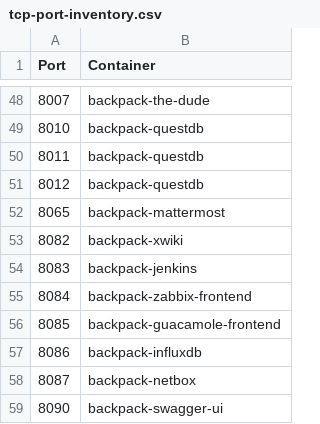
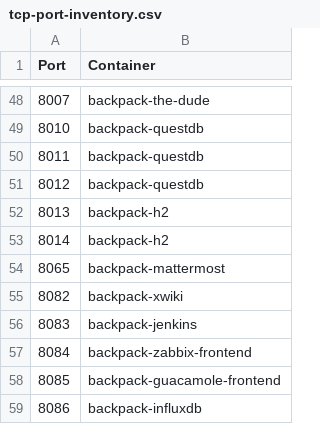
Before and after one commit to alexanderfefelov/docker-backpack, a CSV file: doc/tcp-port-inventory.csv, drawn as a sheet; only a part is shown, gaps mark what is left out; the shorter side is filled out with more unchanged rows.

```diff
--- a/doc/tcp-port-inventory.csv
+++ b/doc/tcp-port-inventory.csv
@@ -51,2 +51,4 @@ Port,Container
 8012,backpack-questdb
+8013,backpack-h2
+8014,backpack-h2
 8065,backpack-mattermost
```
Also changed, not shown: 15 other files.
